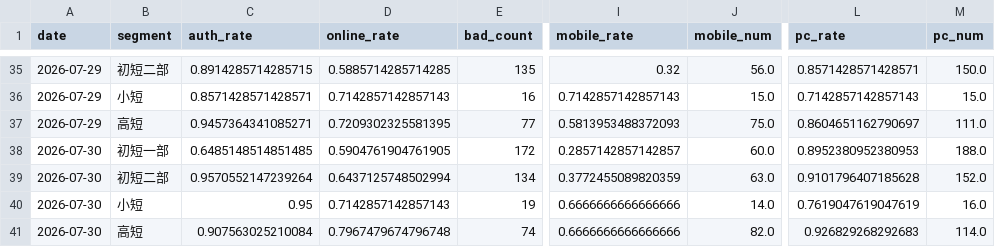
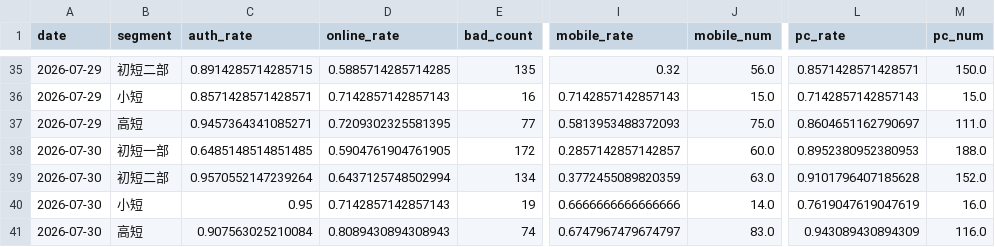
Before and after one commit to zoeyzhou111/fengling-dashboard, a CSV file: dashboard_history.csv, drawn as a sheet; only a part is shown, gaps mark what is left out; the diff names each change by its address in the sheet, - before the commit and + after, or states it on an @@ line.

```diff
--- a/dashboard_history.csv
+++ b/dashboard_history.csv
-D41 (online_rate): 0.7967479674796748
+D41 (online_rate): 0.8089430894308943
-I41 (mobile_rate): 0.6666666666666666
+I41 (mobile_rate): 0.6747967479674797
-J41 (mobile_num): 82.0
+J41 (mobile_num): 83.0
-L41 (pc_rate): 0.926829268292683
+L41 (pc_rate): 0.943089430894309
-M41 (pc_num): 114.0
+M41 (pc_num): 116.0
```
Also changed, not shown: 5 other files.
